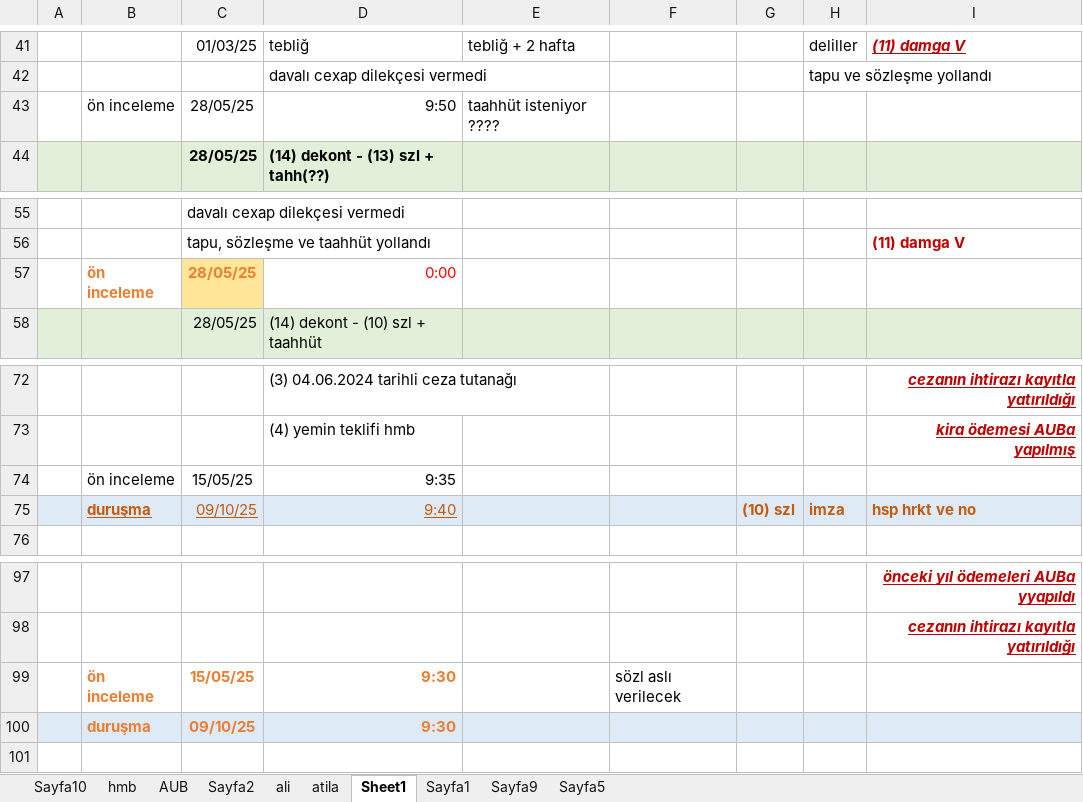
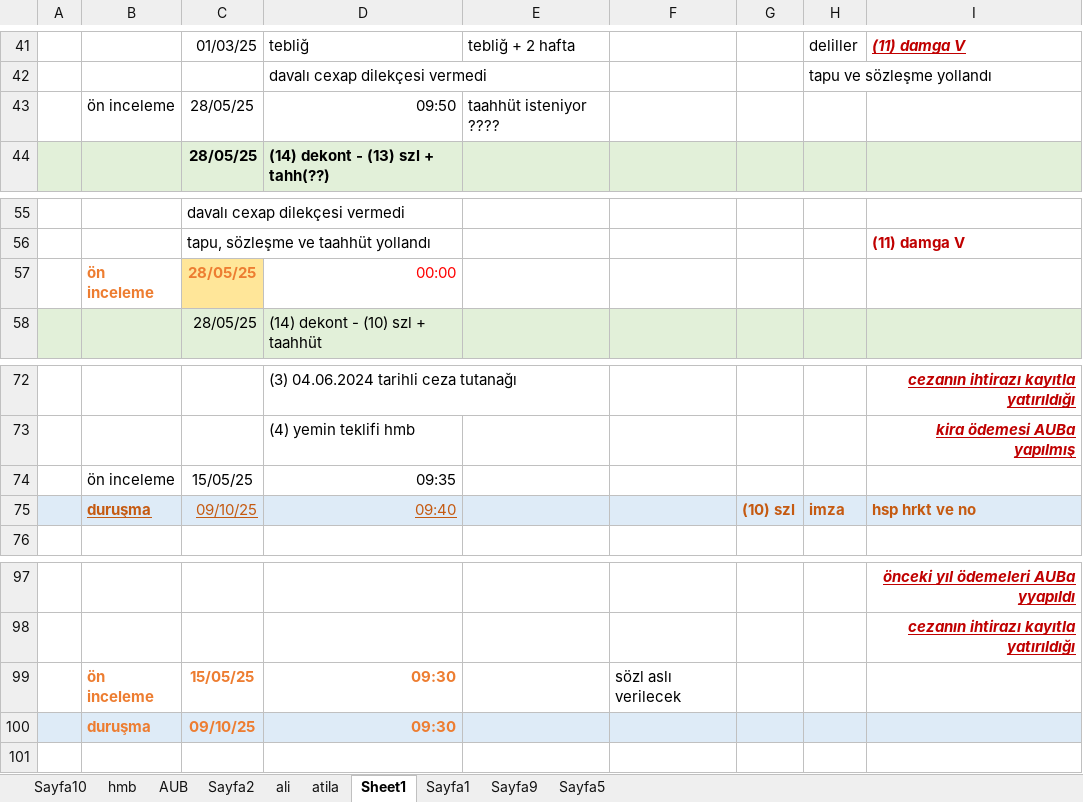
Before and after one commit to roboturx/2609-yzhn, an Excel workbook: mahkeme/2026-08-Dosya Listesi.xlsx, sheet Sheet1, drawn as a sheet; only a part is shown, gaps mark what is left out; values as stored, in another font and other column widths than the file's, no borders; the diff names each change by its address in the sheet, - before the commit and + after, or states it on an @@ line.

```diff
--- a/mahkeme/2026-08-Dosya Listesi.xlsx (sheet Sheet1)
+++ b/mahkeme/2026-08-Dosya Listesi.xlsx (sheet Sheet1)
-D43: 9:50
+D43: 09:50
-D57: 0:00
+D57: 00:00
-D74: 9:35
+D74: 09:35
-D75: 9:40
+D75: 09:40
-D99:D100: 9:30
+D99:D100: 09:30
```
Also changed, not shown: sheet AUB, sheet Sayfa5, sheet hmb, sheet ali, sheet atila.
